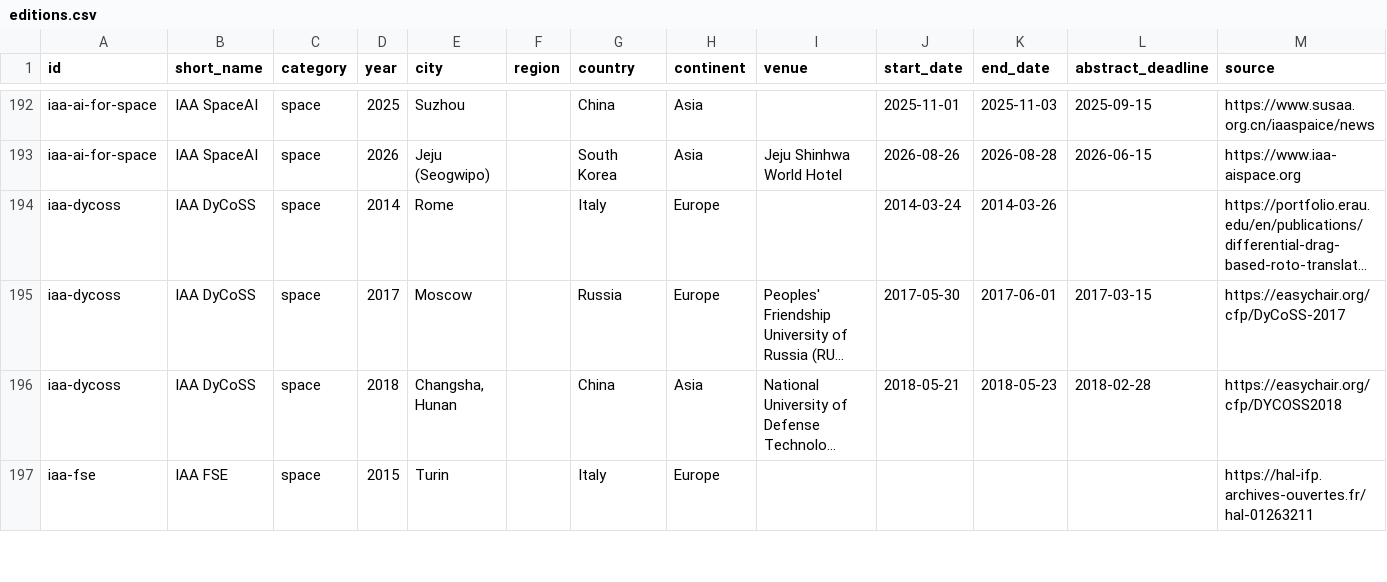
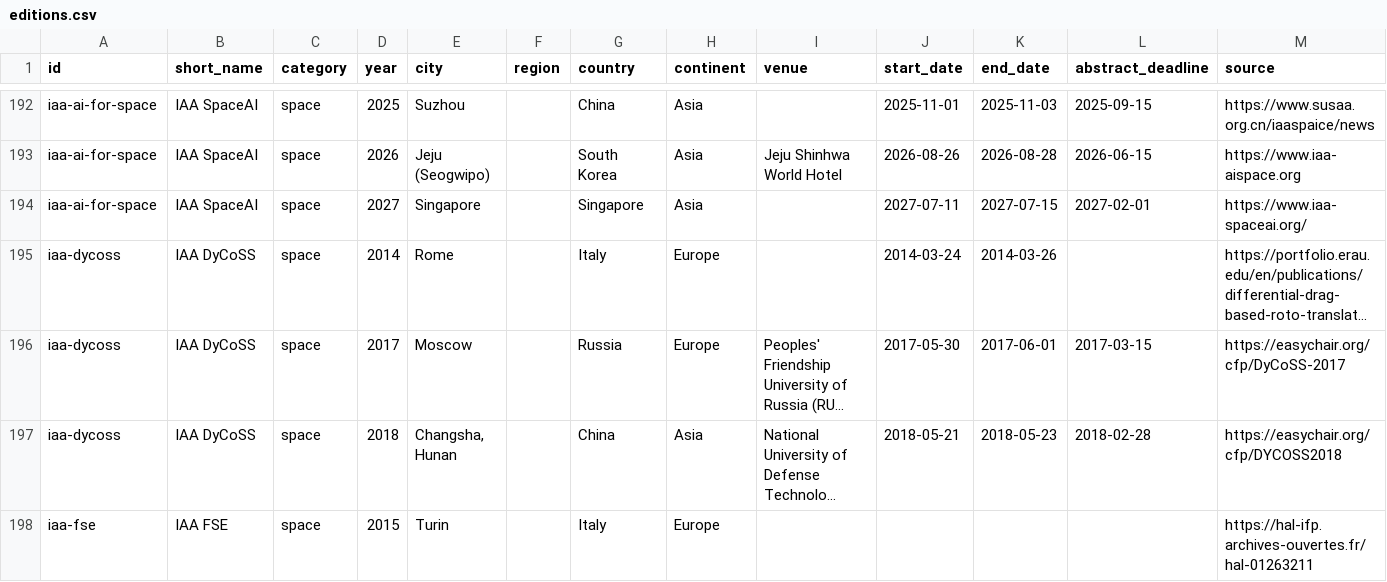
Before and after one commit to kijang-IK/space-robotics-conferences, a CSV file: data/editions.csv, drawn as a sheet; only a part is shown, gaps mark what is left out; long unchanged cells end in …; the diff names each change by its address in the sheet, - before the commit and + after, or states it on an @@ line.

```diff
--- a/data/editions.csv
+++ b/data/editions.csv
+row 194: iaa-ai-for-space | IAA SpaceAI | space | 2027 | Singapore |  | Singapore | Asia |  | 2027-07-11 | 2027-07-15 | 2027-02-01 | https://www.iaa-spaceai.org/
```
Also changed, not shown: data/upcoming.csv, 3 other files.
